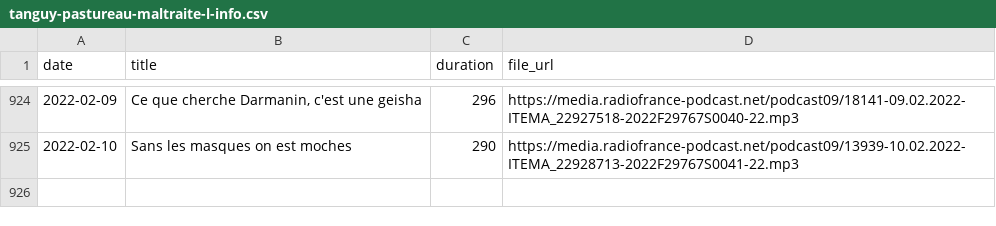
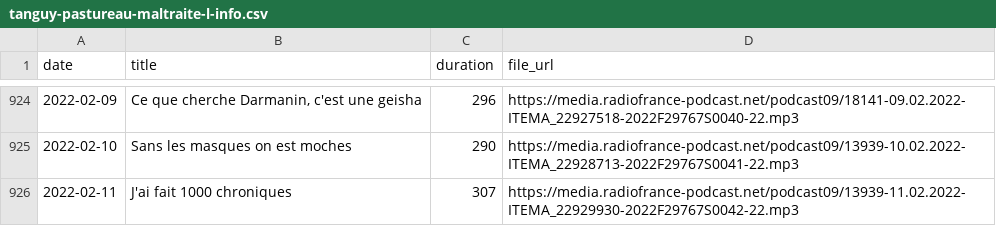
Before and after one commit to ahasverus/franceinter, a CSV file: inst/csv/tanguy-pastureau-maltraite-l-info.csv, drawn as a sheet; only a part is shown, gaps mark what is left out.

```diff
--- a/inst/csv/tanguy-pastureau-maltraite-l-info.csv
+++ b/inst/csv/tanguy-pastureau-maltraite-l-info.csv
@@ -925 +925,2 @@
 "2022-02-10";"Sans les masques on est moches";"290";"https://media.radiofrance-podcast.net/podcast09/13939-10.02.2022-ITEMA_22928713-2022F29767S0041-22.mp3"
+"2022-02-11";"J'ai fait 1000 chroniques";"307";"https://media.radiofrance-podcast.net/podcast09/13939-11.02.2022-ITEMA_22929930-2022F29767S0042-22.mp3"
```
Also changed, not shown: inst/csv/la-chanson-de-frederic-fromet.csv, 2 other files.
